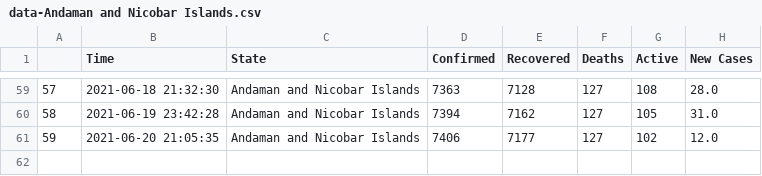
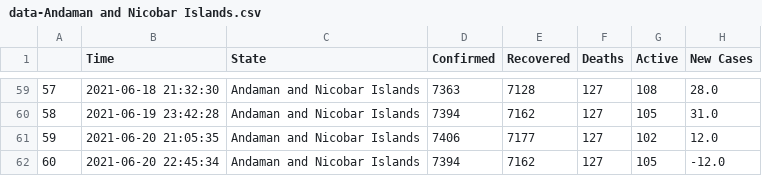
Before and after one commit to dakkshesh07/covid19_data-india-DERP, a CSV file: Andaman and Nicobar Islands/data-Andaman and Nicobar Islands.csv, drawn as a sheet; only a part is shown, gaps mark what is left out; the diff names each change by its address in the sheet, - before the commit and + after, or states it on an @@ line.

Commit message:
Andaman and Nicobar Islands: upload updated datasets, fetched on 2021-06-20 22:45:34

```diff
--- a/Andaman and Nicobar Islands/data-Andaman and Nicobar Islands.csv
+++ b/Andaman and Nicobar Islands/data-Andaman and Nicobar Islands.csv
+row 62: 60 | 2021-06-20 22:45:34 | Andaman and Nicobar Islands | 7394 | 7162 | 127 | 105 | -12.0
```
